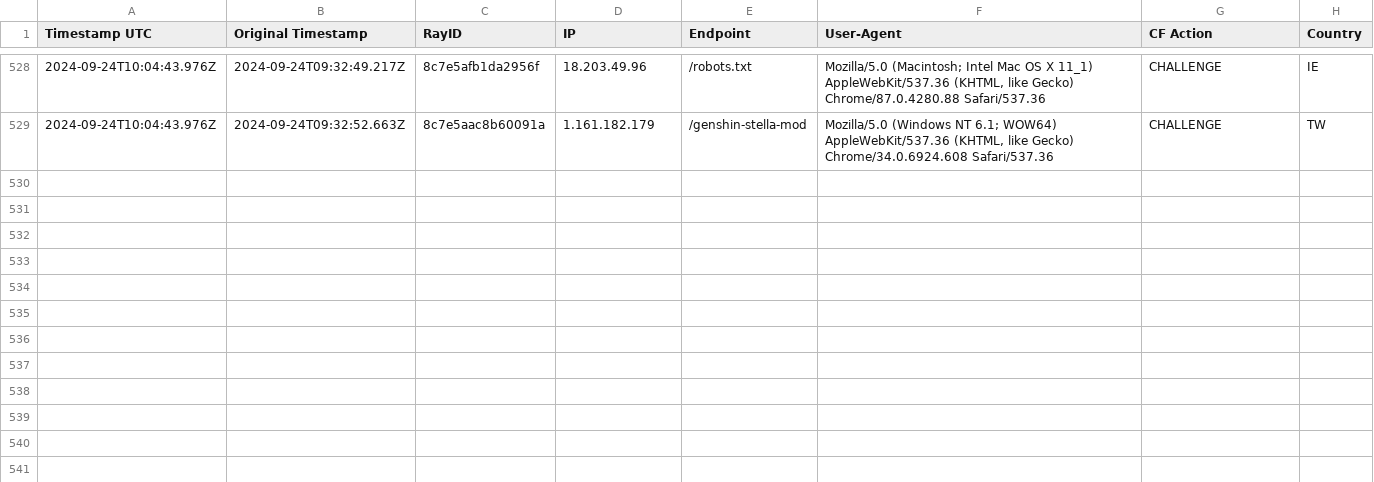
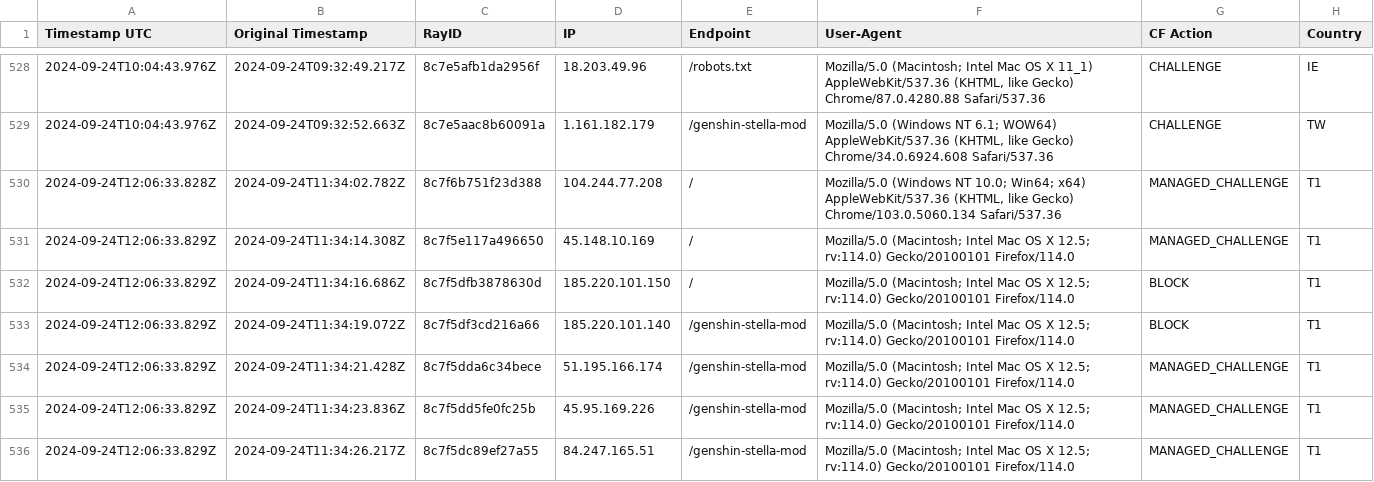
Before and after one commit to sefinek24/Malicious-IP-Addresses, a CSV file: lists/main.csv, drawn as a sheet; only a part is shown, gaps mark what is left out; the diff covers the shown part only; the diff names each change by its address in the sheet, - before the commit and + after, or states it on an @@ line.

Commit message:
Update the list of malicious IP addresses [2 files]
lists/main.csv
lists/main.txt

```diff
--- a/lists/main.csv
+++ b/lists/main.csv
+row 530: 2024-09-24T12:06:33.828Z | 2024-09-24T11:34:02.782Z | 8c7f6b751f23d388 | 104.244.77.208 | / | Mozilla/5.0 (Windows NT 10.0; Win64; x64) AppleWebKit/537.36 (KHTML, like Gecko) Chrome/103.0.5060.134 Safari/537.36 | MANAGED_CHALLENGE | T1
+row 531: 2024-09-24T12:06:33.829Z | 2024-09-24T11:34:14.308Z | 8c7f5e117a496650 | 45.148.10.169 | / | Mozilla/5.0 (Macintosh; Intel Mac OS X 12.5; rv:114.0) Gecko/20100101 Firefox/114.0 | MANAGED_CHALLENGE | T1
+row 532: 2024-09-24T12:06:33.829Z | 2024-09-24T11:34:16.686Z | 8c7f5dfb3878630d | 185.220.101.150 | / | Mozilla/5.0 (Macintosh; Intel Mac OS X 12.5; rv:114.0) Gecko/20100101 Firefox/114.0 | BLOCK | T1
+row 533: 2024-09-24T12:06:33.829Z | 2024-09-24T11:34:19.072Z | 8c7f5df3cd216a66 | 185.220.101.140 | /genshin-stella-mod | Mozilla/5.0 (Macintosh; Intel Mac OS X 12.5; rv:114.0) Gecko/20100101 Firefox/114.0 | BLOCK | T1
+row 534: 2024-09-24T12:06:33.829Z | 2024-09-24T11:34:21.428Z | 8c7f5dda6c34bece | 51.195.166.174 | /genshin-stella-mod | Mozilla/5.0 (Macintosh; Intel Mac OS X 12.5; rv:114.0) Gecko/20100101 Firefox/114.0 | MANAGED_CHALLENGE | T1
+row 535: 2024-09-24T12:06:33.829Z | 2024-09-24T11:34:23.836Z | 8c7f5dd5fe0fc25b | 45.95.169.226 | /genshin-stella-mod | Mozilla/5.0 (Macintosh; Intel Mac OS X 12.5; rv:114.0) Gecko/20100101 Firefox/114.0 | MANAGED_CHALLENGE | T1
+row 536: 2024-09-24T12:06:33.829Z | 2024-09-24T11:34:26.217Z | 8c7f5dc89ef27a55 | 84.247.165.51 | /genshin-stella-mod | Mozilla/5.0 (Macintosh; Intel Mac OS X 12.5; rv:114.0) Gecko/20100101 Firefox/114.0 | MANAGED_CHALLENGE | T1
```
Also changed, not shown: 6 added rows elsewhere in this file, 1 other file.
